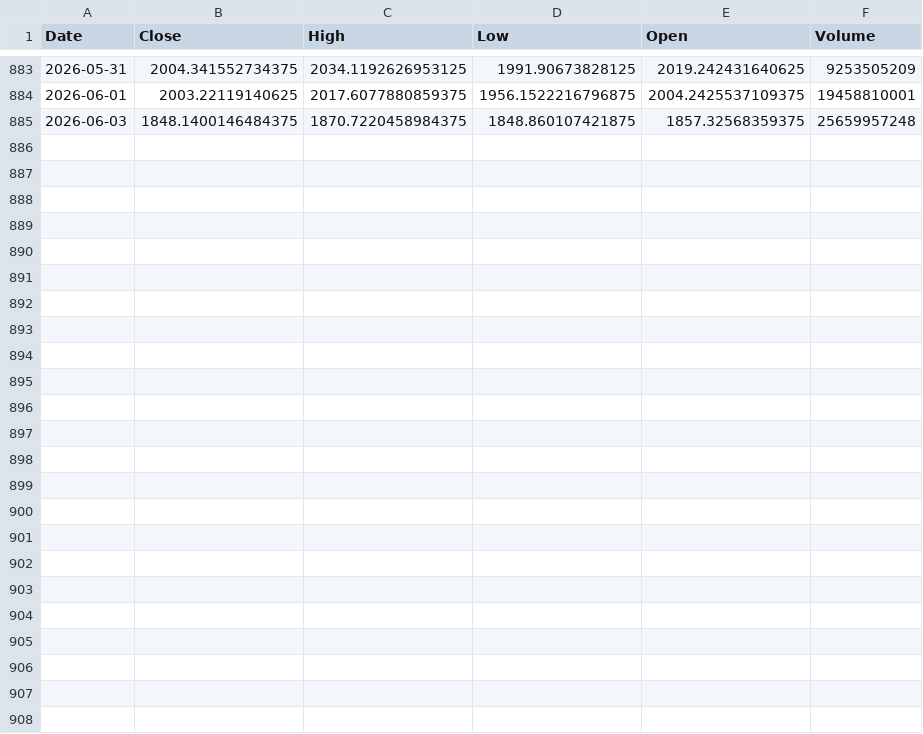
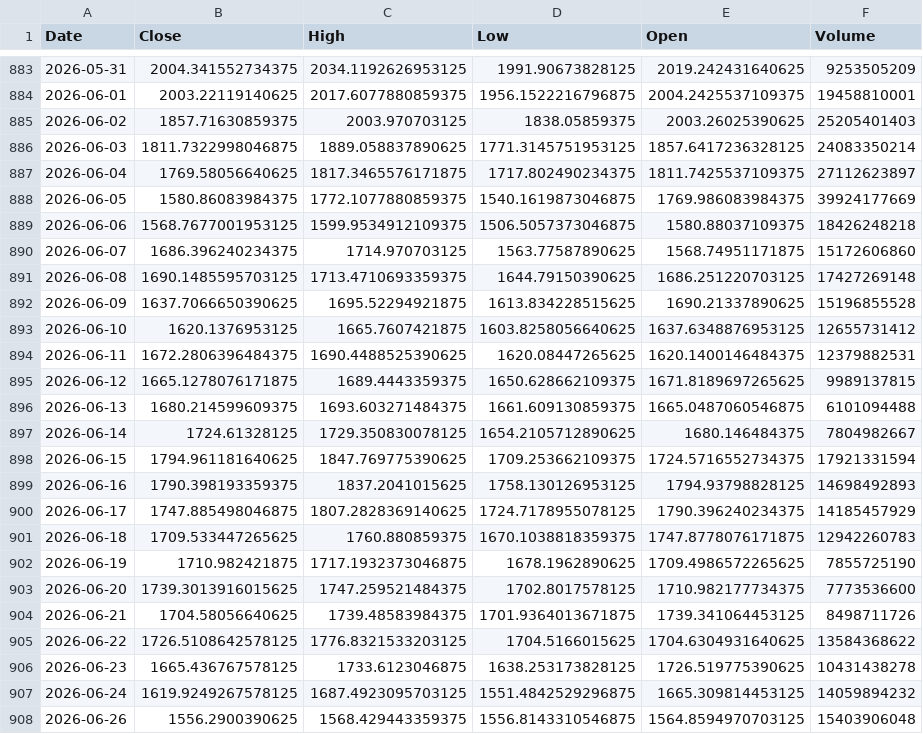
Before and after one commit to Azmikun1/prediksi-eth-gru, a CSV file: eth_backup.csv, drawn as a sheet; only a part is shown, gaps mark what is left out.

```diff
--- a/eth_backup.csv
+++ b/eth_backup.csv
@@ -884,2 +884,25 @@ Date,Close,High,Low,Open,Volume
 2026-06-01,2003.22119140625,2017.6077880859375,1956.1522216796875,2004.2425537109375,19458810001
-2026-06-03,1848.1400146484375,1870.7220458984375,1848.860107421875,1857.32568359375,25659957248
+2026-06-02,1857.71630859375,2003.970703125,1838.05859375,2003.26025390625,25205401403
+2026-06-03,1811.7322998046875,1889.058837890625,1771.3145751953125,1857.6417236328125,24083350214
+2026-06-04,1769.58056640625,1817.3465576171875,1717.802490234375,1811.7425537109375,27112623897
+2026-06-05,1580.86083984375,1772.1077880859375,1540.1619873046875,1769.986083984375,39924177669
+2026-06-06,1568.7677001953125,1599.9534912109375,1506.5057373046875,1580.88037109375,18426248218
+2026-06-07,1686.396240234375,1714.970703125,1563.77587890625,1568.74951171875,15172606860
+2026-06-08,1690.1485595703125,1713.4710693359375,1644.79150390625,1686.251220703125,17427269148
+2026-06-09,1637.7066650390625,1695.52294921875,1613.834228515625,1690.21337890625,15196855528
+2026-06-10,1620.1376953125,1665.7607421875,1603.8258056640625,1637.6348876953125,12655731412
+2026-06-11,1672.2806396484375,1690.4488525390625,1620.08447265625,1620.1400146484375,12379882531
+2026-06-12,1665.1278076171875,1689.4443359375,1650.628662109375,1671.8189697265625,9989137815
+2026-06-13,1680.214599609375,1693.603271484375,1661.609130859375,1665.0487060546875,6101094488
+2026-06-14,1724.61328125,1729.350830078125,1654.2105712890625,1680.146484375,7804982667
+2026-06-15,1794.961181640625,1847.769775390625,1709.253662109375,1724.5716552734375,17921331594
+2026-06-16,1790.398193359375,1837.2041015625,1758.130126953125,1794.93798828125,14698492893
+2026-06-17,1747.885498046875,1807.2828369140625,1724.7178955078125,1790.396240234375,14185457929
+2026-06-18,1709.533447265625,1760.880859375,1670.1038818359375,1747.8778076171875,12942260783
+2026-06-19,1710.982421875,1717.1932373046875,1678.1962890625,1709.4986572265625,7855725190
+2026-06-20,1739.3013916015625,1747.259521484375,1702.8017578125,1710.982177734375,7773536600
+2026-06-21,1704.58056640625,1739.48583984375,1701.9364013671875,1739.341064453125,8498711726
+2026-06-22,1726.5108642578125,1776.8321533203125,1704.5166015625,1704.6304931640625,13584368622
+2026-06-23,1665.436767578125,1733.6123046875,1638.253173828125,1726.519775390625,10431438278
+2026-06-24,1619.9249267578125,1687.4923095703125,1551.4842529296875,1665.309814453125,14059894232
+2026-06-26,1556.2900390625,1568.429443359375,1556.8143310546875,1564.8594970703125,15403906048
```
Also changed, not shown: 1 other file.
